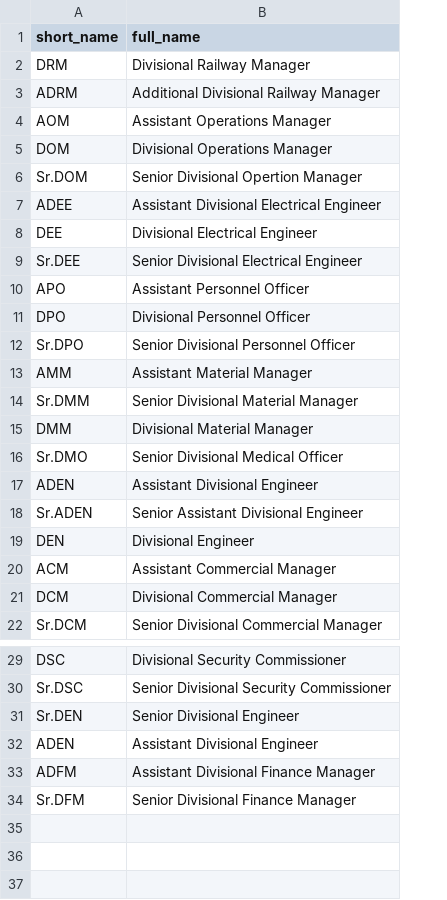
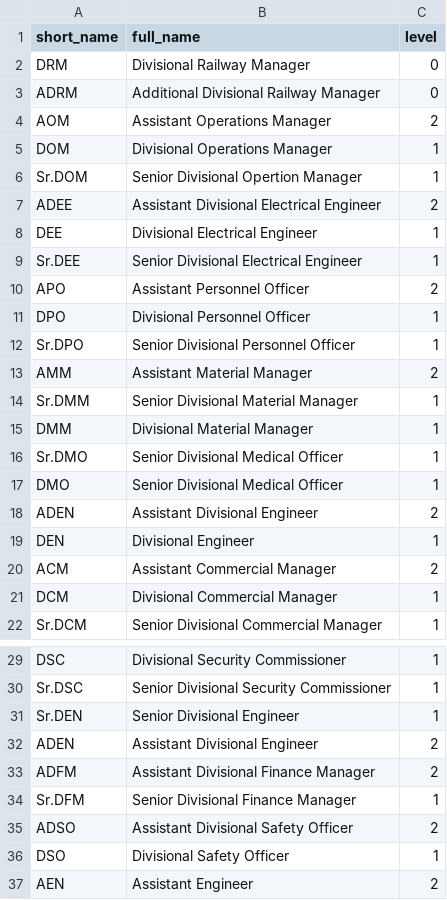
Before and after one commit to hvsharma63/e-nirikshan, a CSV file: database/data/designations.csv, drawn as a sheet; only a part is shown, gaps mark what is left out; removed rows and columns are numbered as before the commit, all else as after; the diff names each change by its address in the sheet, - before the commit and + after, or states it on an @@ line.

Commit message:
feat: designation seperated into different tables

```diff
--- a/database/data/designations.csv
+++ b/database/data/designations.csv
+column C (level), rows 2-16: 0 | 0 | 2 | 1 | 1 | 2 | 1 | 1 | 2 | 1 | 1 | 2 | 1 | 1 | 1; rows 18-22: 2 | 1 | 2 | 1 | 1; rows 29-34: 1 | 1 | 1 | 2 | 2 | 1
+row 17: DMO | Senior Divisional Medical Officer | 1
-row 18: Sr.ADEN | Senior Assistant Divisional Engineer
+row 35: ADSO | Assistant Divisional Safety Officer | 2
+row 36: DSO | Divisional Safety Officer | 1
+row 37: AEN | Assistant Engineer | 2
```
Also changed, not shown: 25 other files.
